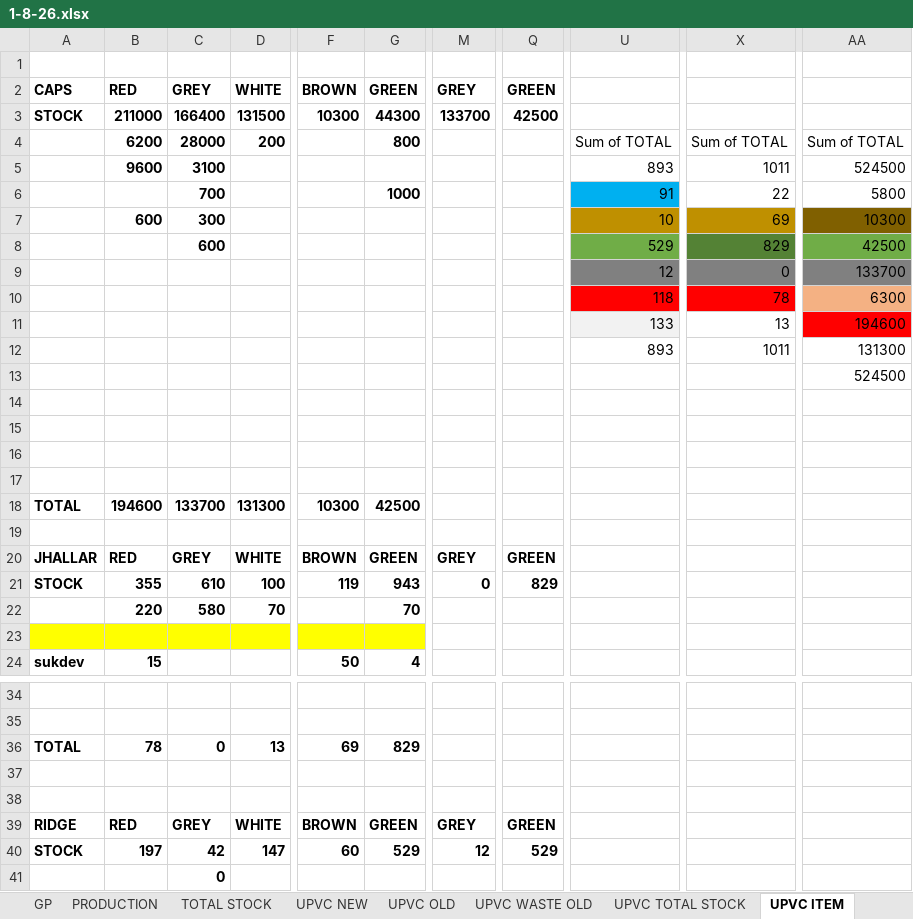
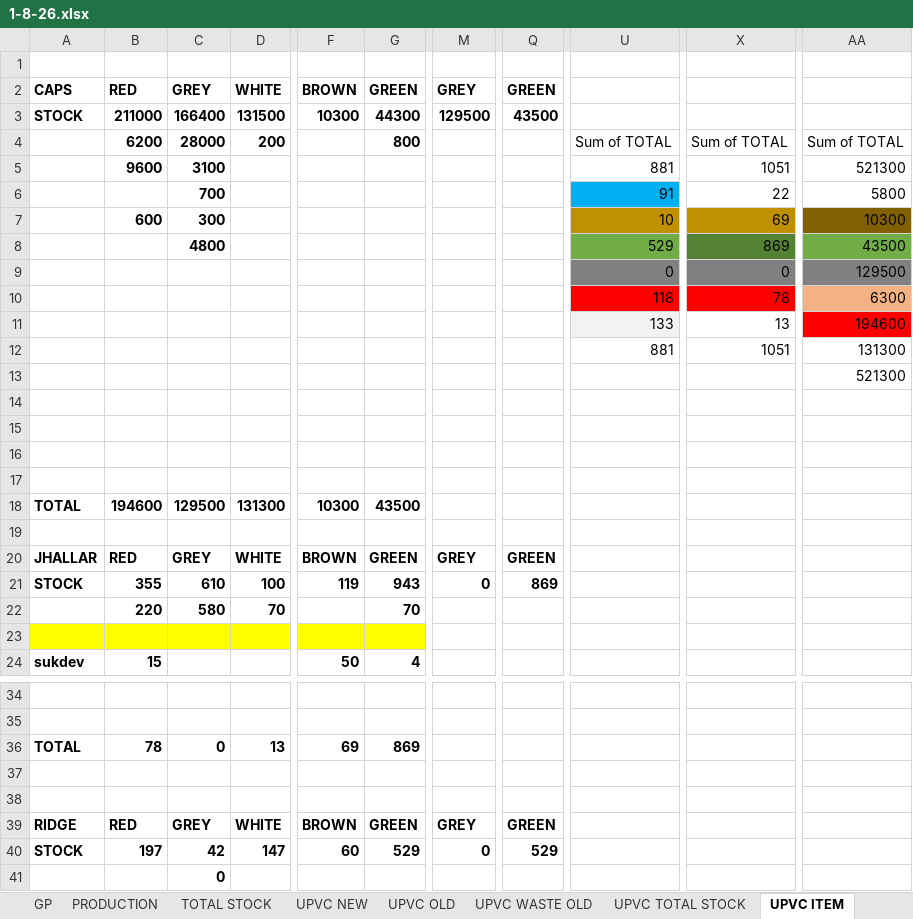
Before and after one commit to babri3726-ctrl/Durasmart2154, an Excel workbook: data/1-8-26.xlsx, sheet UPVC ITEM, drawn as a sheet; only a part is shown, gaps mark what is left out; values as stored, in another font and other column widths than the file's, no borders; the diff covers the shown part only; the diff names each change by its address in the sheet, - before the commit and + after, or states it on an @@ line.

```diff
--- a/data/1-8-26.xlsx (sheet UPVC ITEM)
+++ b/data/1-8-26.xlsx (sheet UPVC ITEM)
-M3: 133700
+M3: 129500
-Q3: 42500
+Q3: 43500
-U5: 893
+U5: 881
-X5: 1011
+X5: 1051
-AA5: 524500
+AA5: 521300
-G6: 1000
+G6: (empty)
-C8: 600
+C8: 4800
-X8: 829
+X8: 869
-AA8: 42500
+AA8: 43500
-U9: 12
+U9: 0
-AA9: 133700
+AA9: 129500
-U12: 893
+U12: 881
-X12: 1011
+X12: 1051
-AA13: 524500
+AA13: 521300
-C18: 133700
+C18: 129500
-G18: 42500
+G18: 43500
-Q21: 829
+Q21: 869
-G36: 829
+G36: 869
-M40: 12
+M40: 0
```
Also changed, not shown: 8 edited cells elsewhere in this sheet, sheet SLIT COIL, sheet P KANDA, sheet TOTAL STOCK, sheet GP, sheet UPVC NEW, sheet PRODUCTION, 1 more sheet, formulas that keep their value, hidden cells, 4 other files.
